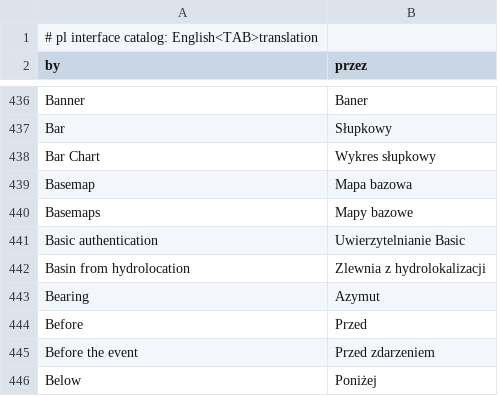
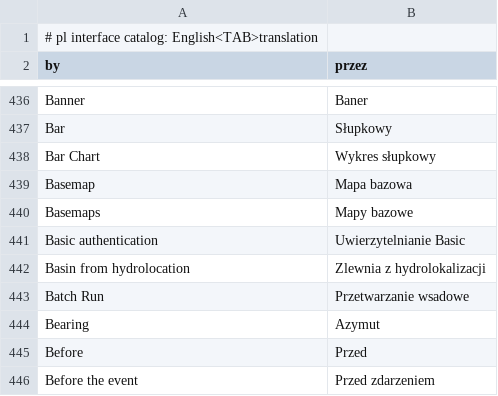
Before and after one commit to opengeos/RustGIS, a TSV file: crates/ui-egui/src/i18n/pl.tsv, drawn as a sheet; only a part is shown, gaps mark what is left out; the shorter side is filled out with more unchanged rows.

```diff
--- a/crates/ui-egui/src/i18n/pl.tsv
+++ b/crates/ui-egui/src/i18n/pl.tsv
@@ -442,2 +442,3 @@ Basic authentication	Uwierzytelnianie Basic
 Basin from hydrolocation	Zlewnia z hydrolokalizacji
+Batch Run	Przetwarzanie wsadowe
 Bearing	Azymut
```
Also changed, not shown: crates/ui-egui/src/i18n/bn.tsv, crates/ui-egui/src/i18n/el.tsv, 16 other files.
